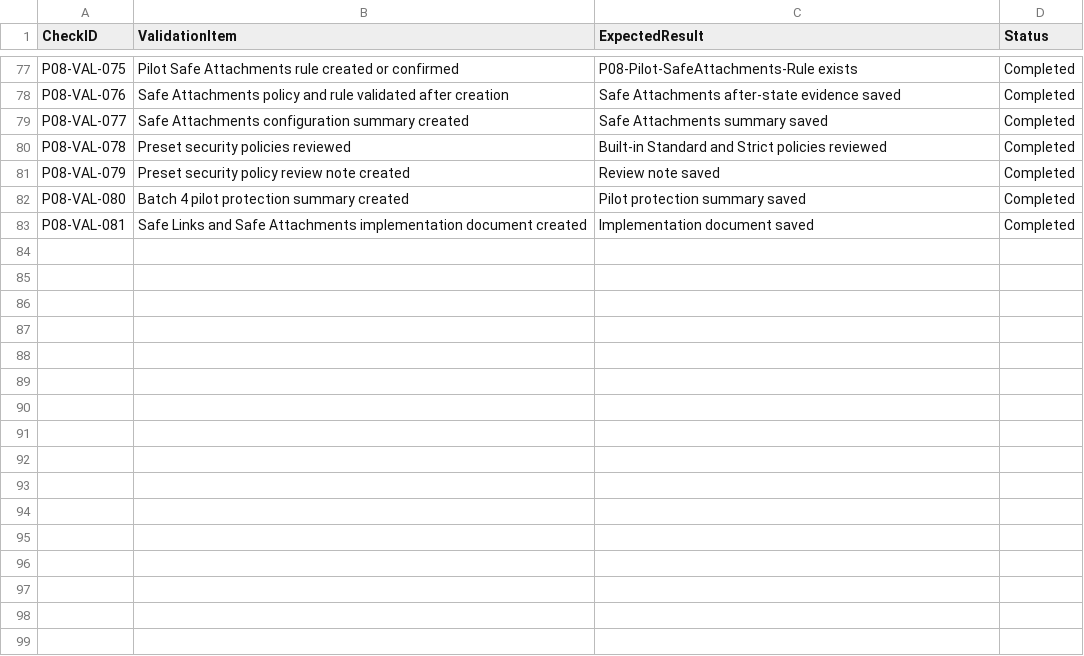
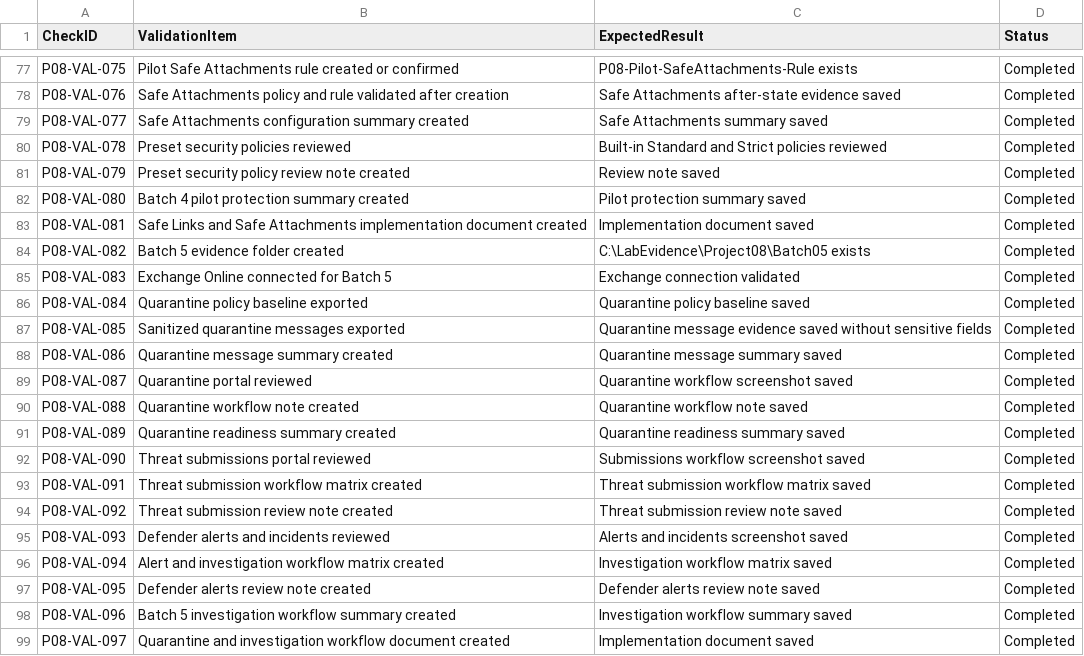
Before and after one commit to SHJeong97/Azure, a CSV file: Project/hybrid-windows-server-enterprise-modernization/projects/08-defender-office365-email-security/data/project-08-validation-checklist.csv, drawn as a sheet; only a part is shown, gaps mark what is left out; the diff names each change by its address in the sheet, - before the commit and + after, or states it on an @@ line.

Commit message:
Update project-08-validation-checklist.csv

```diff
--- a/Project/hybrid-windows-server-enterprise-modernization/projects/08-defender-office365-email-security/data/project-08-validation-checklist.csv
+++ b/Project/hybrid-windows-server-enterprise-modernization/projects/08-defender-office365-email-security/data/project-08-validation-checklist.csv
+row 84: P08-VAL-082 | Batch 5 evidence folder created | C:\LabEvidence\Project08\Batch05 exists | Completed
+row 85: P08-VAL-083 | Exchange Online connected for Batch 5 | Exchange connection validated | Completed
+row 86: P08-VAL-084 | Quarantine policy baseline exported | Quarantine policy baseline saved | Completed
+row 87: P08-VAL-085 | Sanitized quarantine messages exported | Quarantine message evidence saved without sensitive fields | Completed
+row 88: P08-VAL-086 | Quarantine message summary created | Quarantine message summary saved | Completed
+row 89: P08-VAL-087 | Quarantine portal reviewed | Quarantine workflow screenshot saved | Completed
+row 90: P08-VAL-088 | Quarantine workflow note created | Quarantine workflow note saved | Completed
+row 91: P08-VAL-089 | Quarantine readiness summary created | Quarantine readiness summary saved | Completed
+row 92: P08-VAL-090 | Threat submissions portal reviewed | Submissions workflow screenshot saved | Completed
+row 93: P08-VAL-091 | Threat submission workflow matrix created | Threat submission workflow matrix saved | Completed
+row 94: P08-VAL-092 | Threat submission review note created | Threat submission review note saved | Completed
+row 95: P08-VAL-093 | Defender alerts and incidents reviewed | Alerts and incidents screenshot saved | Completed
+row 96: P08-VAL-094 | Alert and investigation workflow matrix created | Investigation workflow matrix saved | Completed
+row 97: P08-VAL-095 | Defender alerts review note created | Defender alerts review note saved | Completed
+row 98: P08-VAL-096 | Batch 5 investigation workflow summary created | Investigation workflow summary saved | Completed
+row 99: P08-VAL-097 | Quarantine and investigation workflow document created | Implementation document saved | Completed
```
